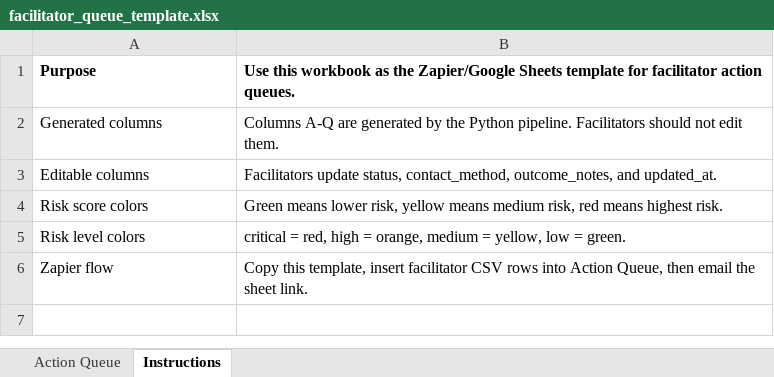
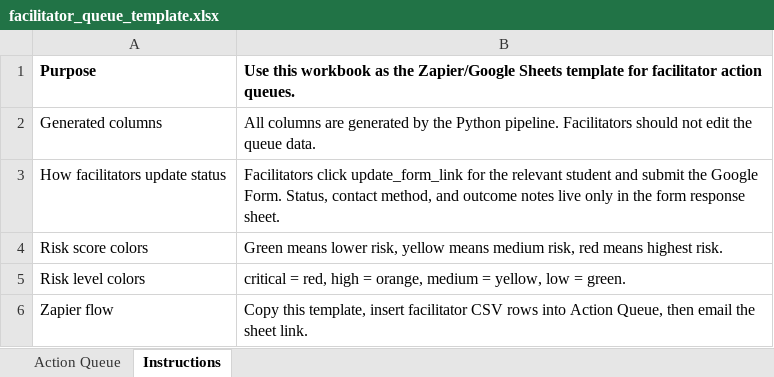
Before and after one commit to OmarShaqaqi/EdNoon, an Excel workbook: templates/facilitator_queue_template.xlsx, sheet Instructions, drawn as a sheet; values as stored, in another font and other column widths than the file's, no borders; removed rows and columns are numbered as before the commit, all else as after; the diff names each change by its address in the sheet, - before the commit and + after, or states it on an @@ line.

Commit message:
Add facilitator feedback links

```diff
--- a/templates/facilitator_queue_template.xlsx (sheet Instructions)
+++ b/templates/facilitator_queue_template.xlsx (sheet Instructions)
-B2: Columns A-Q are generated by the Python pipeline. Facilitators should not edit them.
+B2: All columns are generated by the Python pipeline. Facilitators should not edit the queue data.
-row 3: Editable columns | Facilitators update status, contact_method, outcome_notes, and updated_at.
+row 3: How facilitators update status | Facilitators click update_form_link for the relevant student and submit the Google Form. Status, contact method, and outcome notes live only in the form response sheet.
```
Also changed, not shown: sheet Action Queue, 22 other files.
